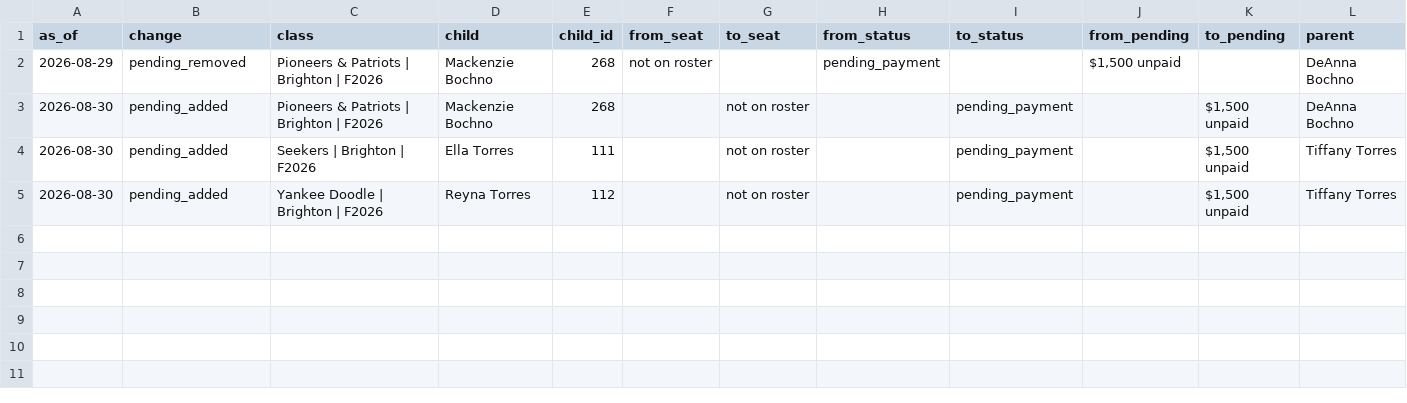
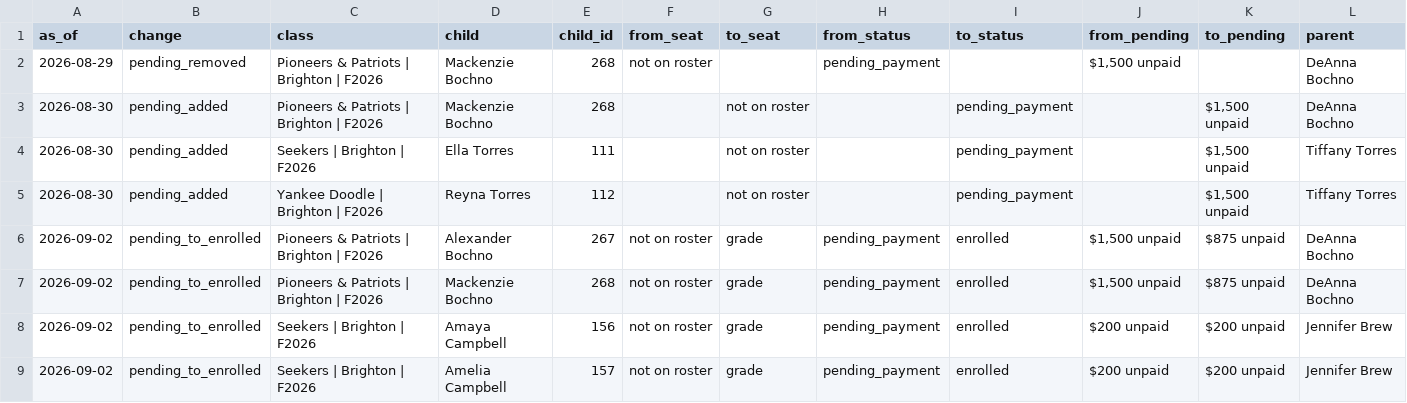
Before and after one commit to itsbrown/homeschool_co-op, a CSV file: docs/audit/fall-2026-class-rosters-transitions.csv, drawn as a sheet; only a part is shown; rows hold the shown columns only; the diff names each change by its address in the sheet, - before the commit and + after, or states it on an @@ line.

```diff
--- a/docs/audit/fall-2026-class-rosters-transitions.csv
+++ b/docs/audit/fall-2026-class-rosters-transitions.csv
+row 6: 2026-09-02 | pending_to_enrolled | Pioneers & Patriots | Brighton | F2026 | Alexander Bochno | 267 | not on roster | grade | pending_payment | enrolled | $1,500 unpaid | $875 unpaid | DeAnna Bochno
+row 7: 2026-09-02 | pending_to_enrolled | Pioneers & Patriots | Brighton | F2026 | Mackenzie Bochno | 268 | not on roster | grade | pending_payment | enrolled | $1,500 unpaid | $875 unpaid | DeAnna Bochno
+row 8: 2026-09-02 | pending_to_enrolled | Seekers | Brighton | F2026 | Amaya Campbell | 156 | not on roster | grade | pending_payment | enrolled | $200 unpaid | $200 unpaid | Jennifer Brew
+row 9: 2026-09-02 | pending_to_enrolled | Seekers | Brighton | F2026 | Amelia Campbell | 157 | not on roster | grade | pending_payment | enrolled | $200 unpaid | $200 unpaid | Jennifer Brew
```
Also changed, not shown: docs/audit/fall-2026-class-rosters.csv.
